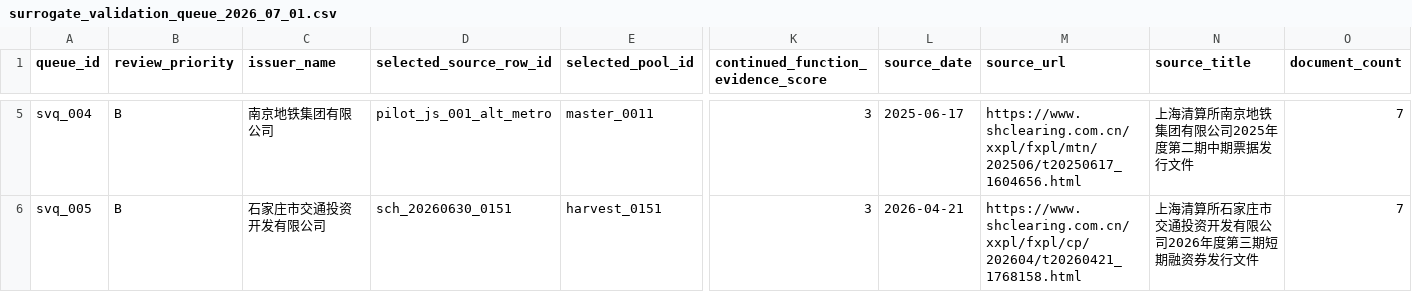
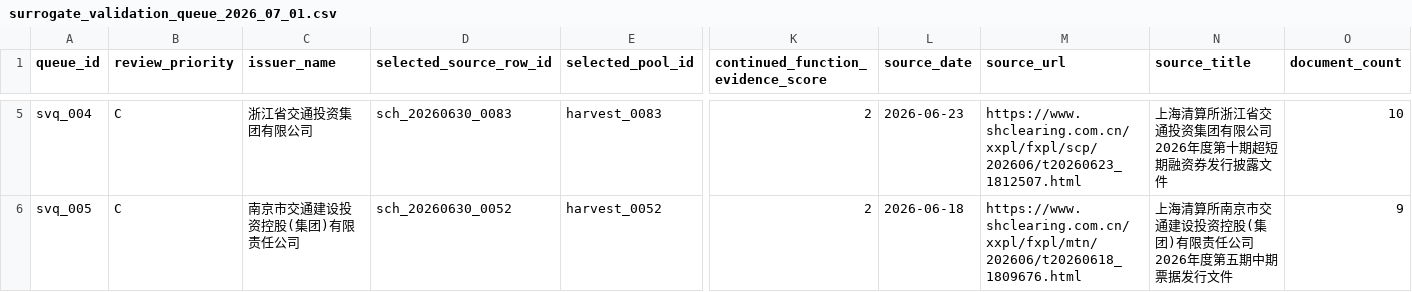
Before and after one commit to Shunyu1001/LGFV, a CSV file: data/analysis_inputs/surrogate_validation_queue_2026_07_01.csv, drawn as a sheet; only a part is shown, gaps mark what is left out; the diff covers the shown part only; the diff names each change by its address in the sheet, - before the commit and + after, or states it on an @@ line.

```diff
--- a/data/analysis_inputs/surrogate_validation_queue_2026_07_01.csv
+++ b/data/analysis_inputs/surrogate_validation_queue_2026_07_01.csv
-B5:B6 (review_priority): B
+B5:B6 (review_priority): C
-C5 (issuer_name): 南京地铁集团有限公司
+C5 (issuer_name): 浙江省交通投资集团有限公司
-D5 (selected_source_row_id): pilot_js_001_alt_metro
+D5 (selected_source_row_id): sch_20260630_0083
-E5 (selected_pool_id): master_0011
+E5 (selected_pool_id): harvest_0083
-K5:K6: 3
+K5:K6: 2
-L5 (source_date): 2025-06-17
+L5 (source_date): 2026-06-23
-M5 (source_url): https://www.shclearing.com.cn/xxpl/fxpl/mtn/202506/t20250617_1604656.html
+M5 (source_url): https://www.shclearing.com.cn/xxpl/fxpl/scp/202606/t20260623_1812507.html
-N5 (source_title): 上海清算所南京地铁集团有限公司2025年度第二期中期票据发行文件
+N5 (source_title): 上海清算所浙江省交通投资集团有限公司2026年度第十期超短期融资券发行披露文件
-O5 (document_count): 7
+O5 (document_count): 10
-C6 (issuer_name): 石家庄市交通投资开发有限公司
+C6 (issuer_name): 南京市交通建设投资控股(集团)有限责任公司
-D6 (selected_source_row_id): sch_20260630_0151
+D6 (selected_source_row_id): sch_20260630_0052
-E6 (selected_pool_id): harvest_0151
+E6 (selected_pool_id): harvest_0052
-L6 (source_date): 2026-04-21
+L6 (source_date): 2026-06-18
-M6 (source_url): https://www.shclearing.com.cn/xxpl/fxpl/cp/202604/t20260421_1768158.html
+M6 (source_url): https://www.shclearing.com.cn/xxpl/fxpl/mtn/202606/t20260618_1809676.html
-N6 (source_title): 上海清算所石家庄市交通投资开发有限公司2026年度第三期短期融资券发行文件
+N6 (source_title): 上海清算所南京市交通建设投资控股(集团)有限责任公司2026年度第五期中期票据发行文件
-O6 (document_count): 7
+O6 (document_count): 9
```
Also changed, not shown: 2 removed rows and 71 edited cells elsewhere in this file, data/analysis_inputs/codex_surrogate_issuer_summary_2026_07_01.csv, data/analysis_inputs/codex_surrogate_labels_2026_07_01.csv, 15 other files.
